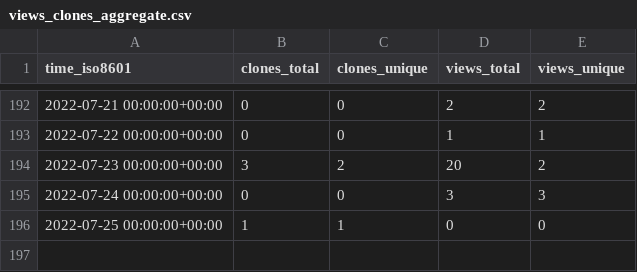
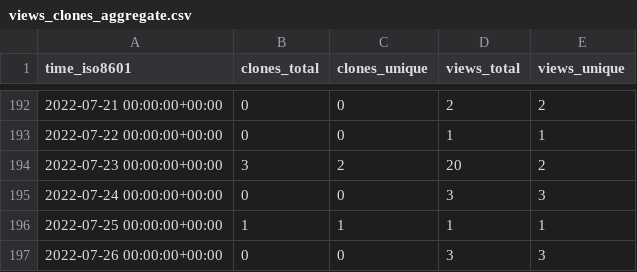
Before and after one commit to tom-doerr/github_repo_stats_data, a CSV file: tom-doerr/vim_codex/ghrs-data/views_clones_aggregate.csv, drawn as a sheet; only a part is shown, gaps mark what is left out.

```diff
--- a/tom-doerr/vim_codex/ghrs-data/views_clones_aggregate.csv
+++ b/tom-doerr/vim_codex/ghrs-data/views_clones_aggregate.csv
@@ -195,2 +195,3 @@ time_iso8601,clones_total,clones_unique,views_total,views_unique
 2022-07-24 00:00:00+00:00,0,0,3,3
-2022-07-25 00:00:00+00:00,1,1,0,0
+2022-07-25 00:00:00+00:00,1,1,1,1
+2022-07-26 00:00:00+00:00,0,0,3,3
```
Also changed, not shown: 1 other file.
